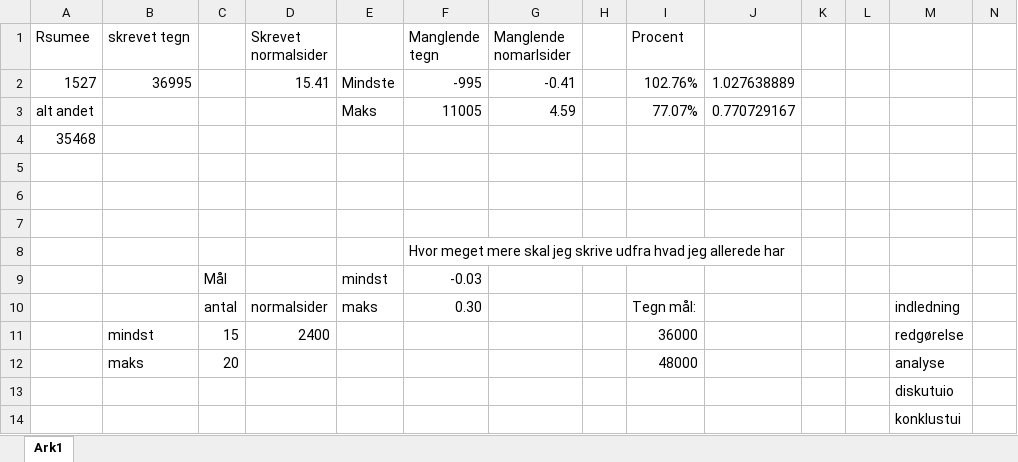
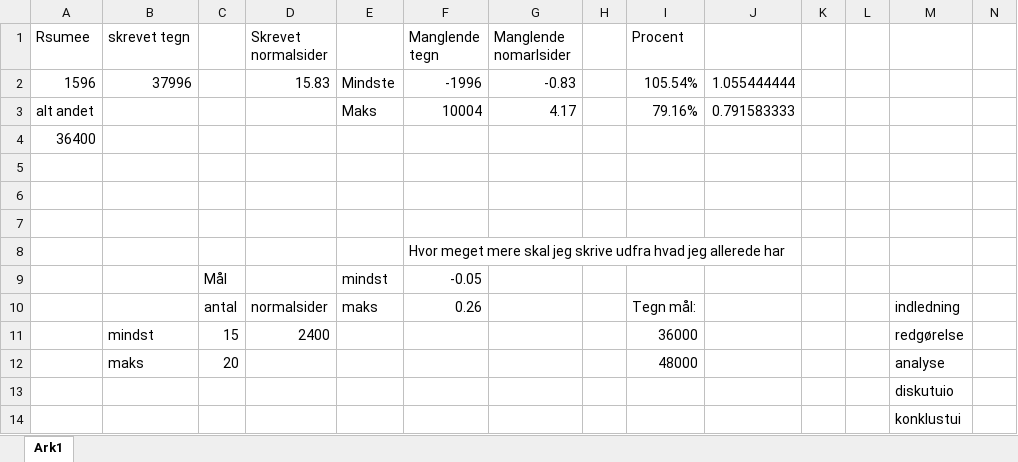
Before and after one commit to repsej2003/Sop, an Excel workbook: Sop normal sidde regner.xlsx, sheet Ark1, drawn as a sheet; only a part is shown; values as stored, in another font and other column widths than the file's, no borders; removed rows and columns are numbered as before the commit, all else as after; rows hold the shown columns only; the diff names each change by its address in the sheet, - before the commit and + after, or states it on an @@ line.

```diff
--- a/Sop normal sidde regner.xlsx (sheet Ark1)
+++ b/Sop normal sidde regner.xlsx (sheet Ark1)
-row 2: 1527 | 36995 |  | 15.41 | Mindste | -995 | -0.41 |  | 102.76% | 1.027638889
+row 2: 1596 | 37996 |  | 15.83 | Mindste | -1996 | -0.83 |  | 105.54% | 1.055444444
-F3 (Manglende tegn): 11005
+F3 (Manglende tegn): 10004
-G3 (Manglende nomarlsider): 4.59
+G3 (Manglende nomarlsider): 4.17
-I3 (Procent): 77.07%
+I3 (Procent): 79.16%
-J3: 0.770729167
+J3: 0.791583333
-A4 (Rsumee): 35468
+A4 (Rsumee): 36400
-F9 (Manglende tegn): -0.03
+F9 (Manglende tegn): -0.05
-F10 (Manglende tegn): 0.30
+F10 (Manglende tegn): 0.26
```
Also changed, not shown: 6 other files.
